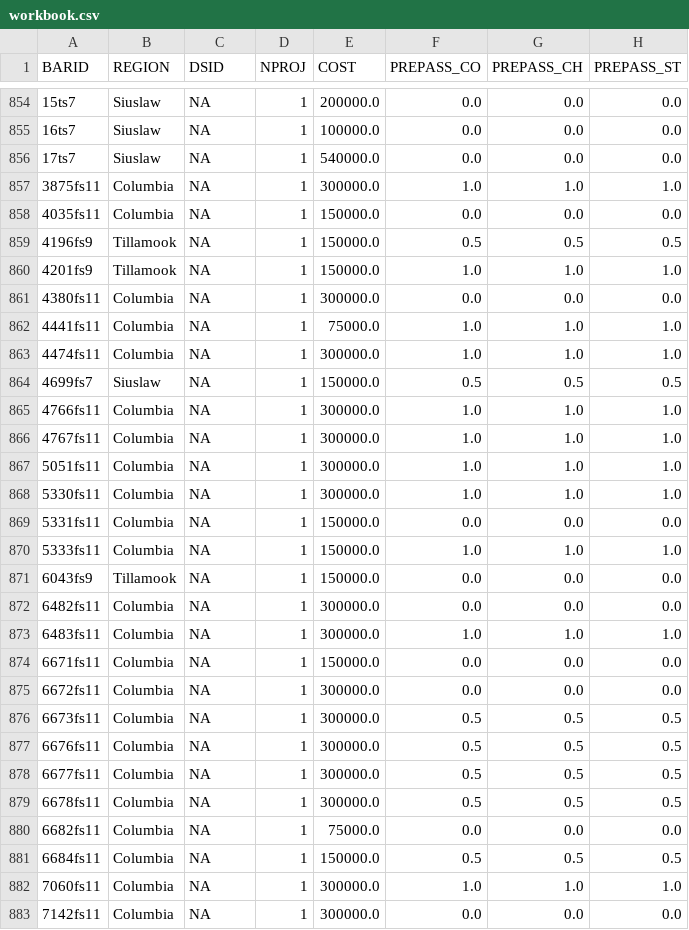
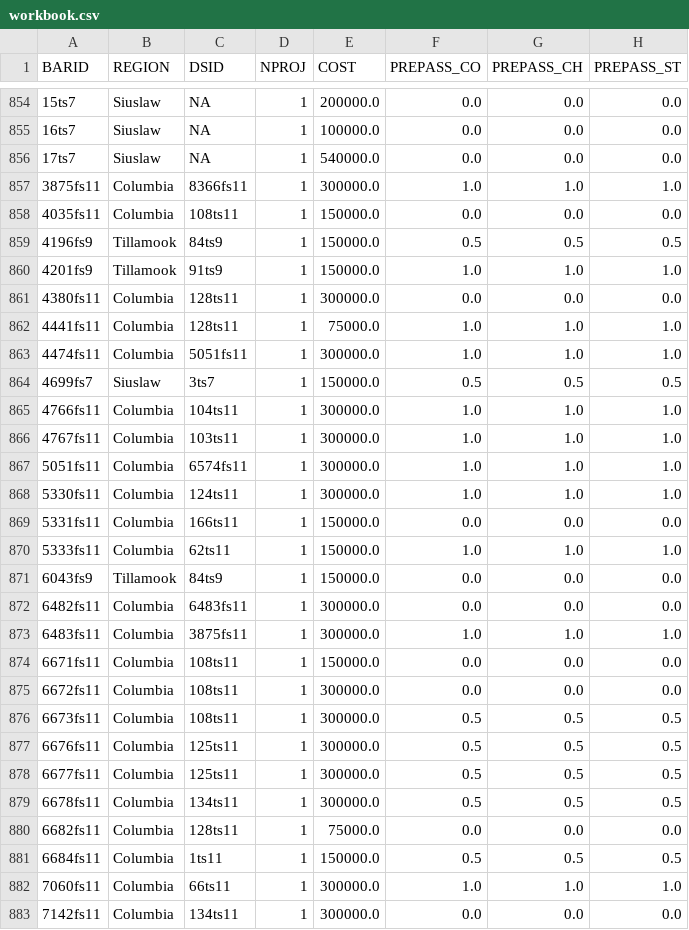
Before and after one commit to conery/tidegates, a CSV file: static/workbook.csv, drawn as a sheet; only a part is shown, gaps mark what is left out; the diff covers the shown part only; the diff names each change by its address in the sheet, - before the commit and + after, or states it on an @@ line.

Commit message:
Updated costs.

```diff
--- a/static/workbook.csv
+++ b/static/workbook.csv
-C857 (DSID): NA
+C857 (DSID): 8366fs11
-C858 (DSID): NA
+C858 (DSID): 108ts11
-C859 (DSID): NA
+C859 (DSID): 84ts9
-C860 (DSID): NA
+C860 (DSID): 91ts9
-C861:C862 (DSID): NA
+C861:C862 (DSID): 128ts11
-C863 (DSID): NA
+C863 (DSID): 5051fs11
-C864 (DSID): NA
+C864 (DSID): 3ts7
-C865 (DSID): NA
+C865 (DSID): 104ts11
-C866 (DSID): NA
+C866 (DSID): 103ts11
-C867 (DSID): NA
+C867 (DSID): 6574fs11
-C868 (DSID): NA
+C868 (DSID): 124ts11
-C869 (DSID): NA
+C869 (DSID): 166ts11
-C870 (DSID): NA
+C870 (DSID): 62ts11
-C871 (DSID): NA
+C871 (DSID): 84ts9
-C872 (DSID): NA
+C872 (DSID): 6483fs11
-C873 (DSID): NA
+C873 (DSID): 3875fs11
-C874:C876 (DSID): NA
+C874:C876 (DSID): 108ts11
-C877:C878 (DSID): NA
+C877:C878 (DSID): 125ts11
-C879 (DSID): NA
+C879 (DSID): 134ts11
-C880 (DSID): NA
+C880 (DSID): 128ts11
-C881 (DSID): NA
+C881 (DSID): 1ts11
-C882 (DSID): NA
+C882 (DSID): 66ts11
-C883 (DSID): NA
+C883 (DSID): 134ts11
```
Also changed, not shown: 132 edited cells elsewhere in this file.
